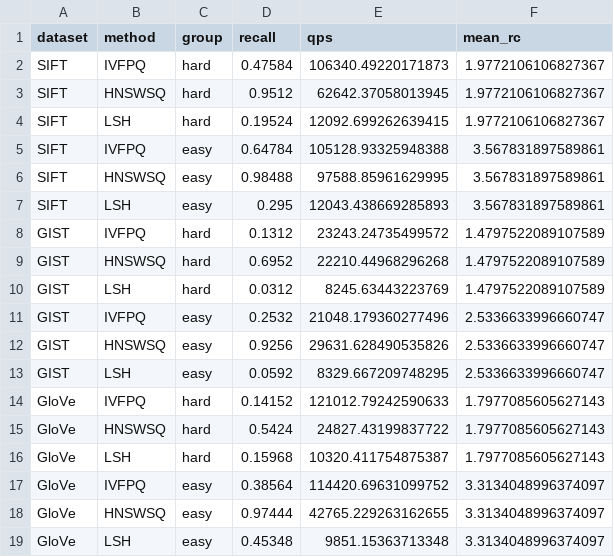
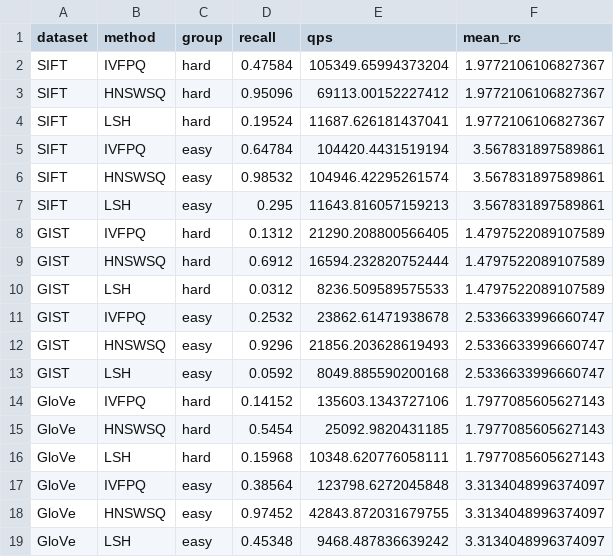
Before and after one commit to Dimitrispap123/Evaluations-of-Vector-Search-Methods-with-FAISS, a CSV file: results/hardness_results.csv, drawn as a sheet.

```diff
--- a/results/hardness_results.csv
+++ b/results/hardness_results.csv
@@ -1,19 +1,19 @@
 dataset,method,group,recall,qps,mean_rc
-SIFT,IVFPQ,hard,0.47584,106340.49220171873,1.9772106106827367
-SIFT,HNSWSQ,hard,0.9512,62642.37058013945,1.9772106106827367
-SIFT,LSH,hard,0.19524,12092.699262639415,1.9772106106827367
-SIFT,IVFPQ,easy,0.64784,105128.93325948388,3.567831897589861
-SIFT,HNSWSQ,easy,0.98488,97588.85961629995,3.567831897589861
-SIFT,LSH,easy,0.295,12043.438669285893,3.567831897589861
-GIST,IVFPQ,hard,0.1312,23243.24735499572,1.4797522089107589
-GIST,HNSWSQ,hard,0.6952,22210.44968296268,1.4797522089107589
-GIST,LSH,hard,0.0312,8245.63443223769,1.4797522089107589
-GIST,IVFPQ,easy,0.2532,21048.179360277496,2.5336633996660747
-GIST,HNSWSQ,easy,0.9256,29631.628490535826,2.5336633996660747
-GIST,LSH,easy,0.0592,8329.667209748295,2.5336633996660747
-GloVe,IVFPQ,hard,0.14152,121012.79242590633,1.7977085605627143
-GloVe,HNSWSQ,hard,0.5424,24827.43199837722,1.7977085605627143
-GloVe,LSH,hard,0.15968,10320.411754875387,1.7977085605627143
-GloVe,IVFPQ,easy,0.38564,114420.69631099752,3.3134048996374097
-GloVe,HNSWSQ,easy,0.97444,42765.229263162655,3.3134048996374097
-GloVe,LSH,easy,0.45348,9851.15363713348,3.3134048996374097
+SIFT,IVFPQ,hard,0.47584,105349.65994373204,1.9772106106827367
+SIFT,HNSWSQ,hard,0.95096,69113.00152227412,1.9772106106827367
+SIFT,LSH,hard,0.19524,11687.626181437041,1.9772106106827367
+SIFT,IVFPQ,easy,0.64784,104420.4431519194,3.567831897589861
+SIFT,HNSWSQ,easy,0.98532,104946.42295261574,3.567831897589861
+SIFT,LSH,easy,0.295,11643.816057159213,3.567831897589861
+GIST,IVFPQ,hard,0.1312,21290.208800566405,1.4797522089107589
+GIST,HNSWSQ,hard,0.6912,16594.232820752444,1.4797522089107589
+GIST,LSH,hard,0.0312,8236.509589575533,1.4797522089107589
+GIST,IVFPQ,easy,0.2532,23862.61471938678,2.5336633996660747
+GIST,HNSWSQ,easy,0.9296,21856.203628619493,2.5336633996660747
+GIST,LSH,easy,0.0592,8049.885590200168,2.5336633996660747
+GloVe,IVFPQ,hard,0.14152,135603.1343727106,1.7977085605627143
+GloVe,HNSWSQ,hard,0.5454,25092.9820431185,1.7977085605627143
+GloVe,LSH,hard,0.15968,10348.620776058111,1.7977085605627143
+GloVe,IVFPQ,easy,0.38564,123798.6272045848,3.3134048996374097
+GloVe,HNSWSQ,easy,0.97452,42843.872031679755,3.3134048996374097
+GloVe,LSH,easy,0.45348,9468.487836639242,3.3134048996374097
```
Also changed, not shown: results/adaptation_results.csv, results/perturbation_results.csv, 8 other files.
